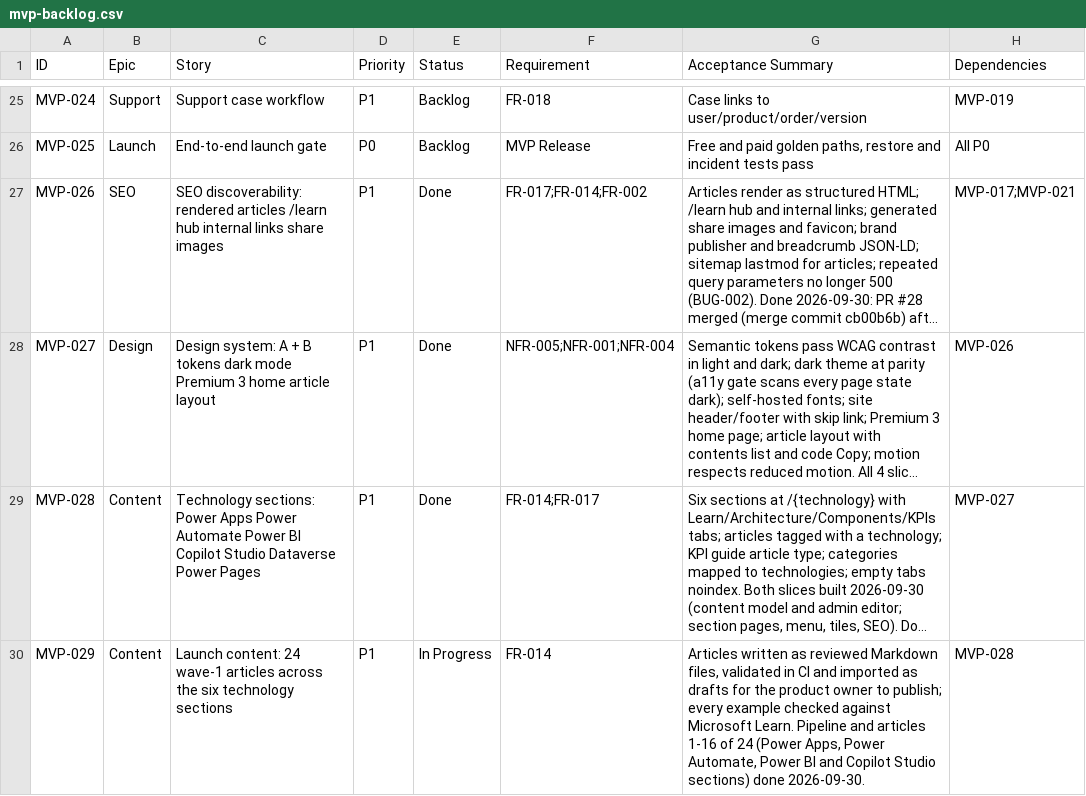
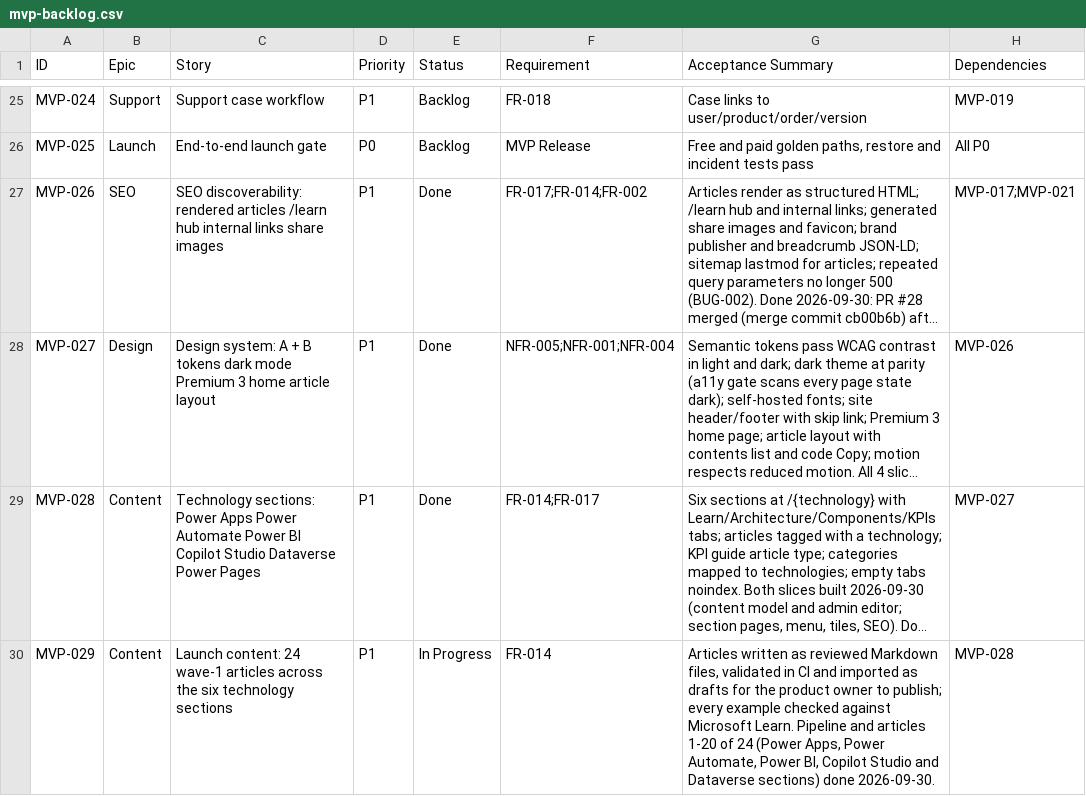
Before and after one commit to posiauday/PPUniverse, a CSV file: planning/mvp-backlog.csv, drawn as a sheet; only a part is shown, gaps mark what is left out; long unchanged cells end in …; the diff names each change by its address in the sheet, - before the commit and + after, or states it on an @@ line.

```diff
--- a/planning/mvp-backlog.csv
+++ b/planning/mvp-backlog.csv
-G30 (Acceptance Summary): …and articles 1-16 of 24 (Power Apps, Power Automate, Power BI and Copilot Studio sections) done…
+G30 (Acceptance Summary): …and articles 1-20 of 24 (Power Apps, Power Automate, Power BI, Copilot Studio and Dataverse sections) done…
```
Also changed, not shown: 6 other files.
